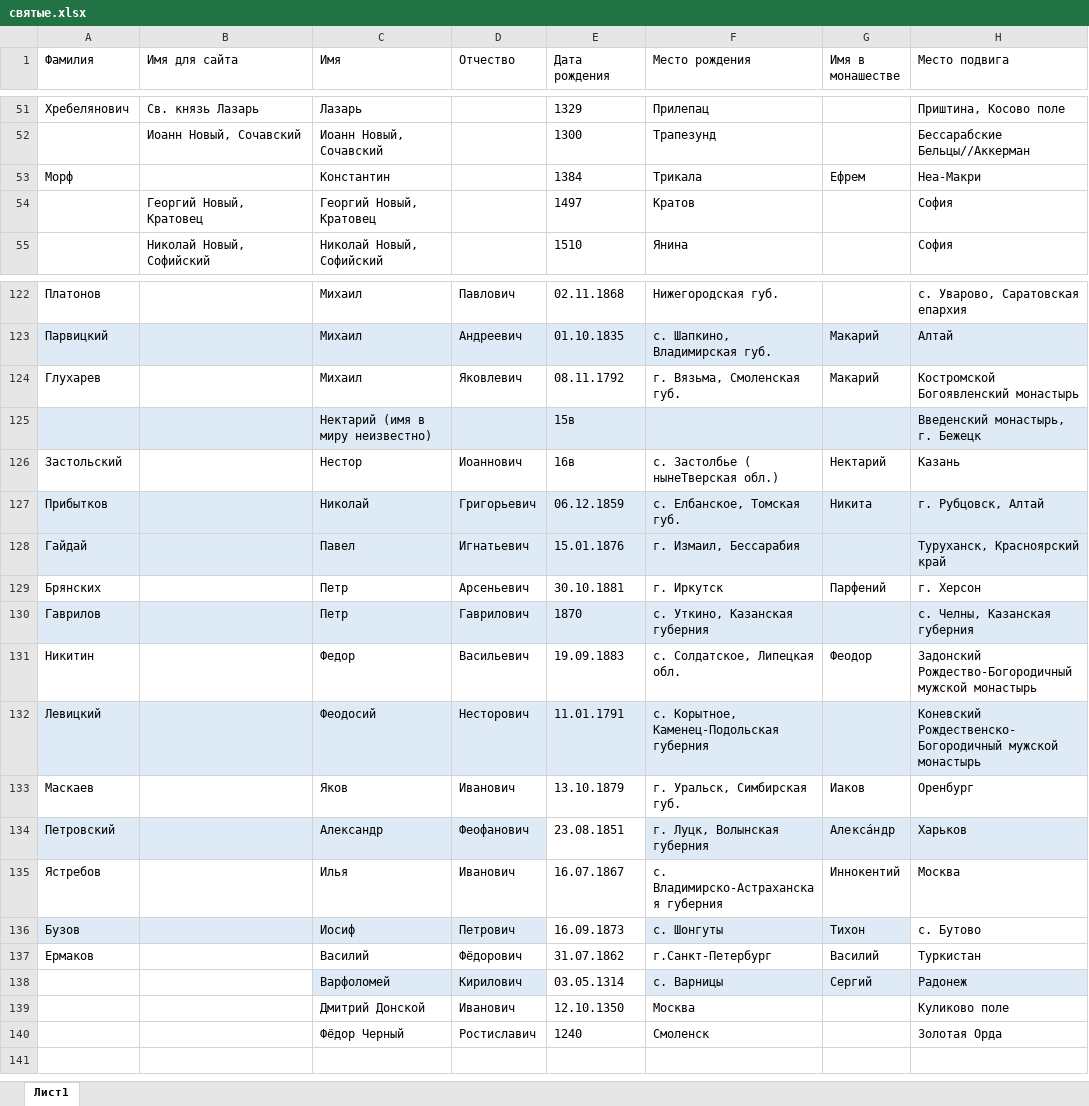
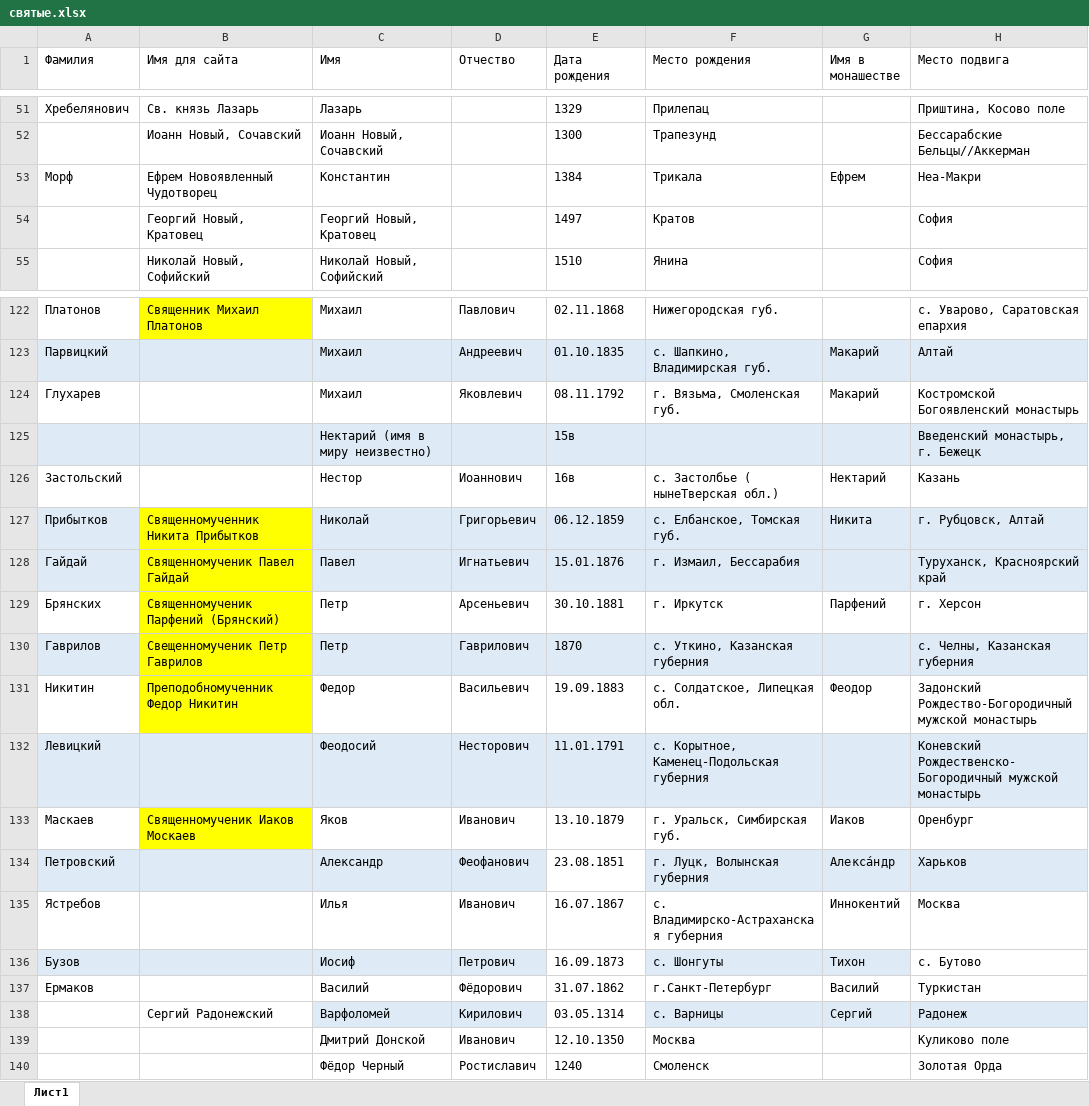
Before and after one commit to solidarik/atlaspravoslavie, an Excel workbook: loadDatabase/religion/святые.xlsx, sheet Лист1, drawn as a sheet; only a part is shown, gaps mark what is left out; values as stored, in another font and other column widths than the file's, no borders; the diff covers the shown part only; the diff names each change by its address in the sheet, - before the commit and + after, or states it on an @@ line.

```diff
--- a/loadDatabase/religion/святые.xlsx (sheet Лист1)
+++ b/loadDatabase/religion/святые.xlsx (sheet Лист1)
-B53 (Имя для сайта): (empty)
+B53 (Имя для сайта): Ефрем Новоявленный Чудотворец
-B122 (Имя для сайта): (empty)
+B122 (Имя для сайта): Священник Михаил Платонов
-B122 fill: none
+B122 fill: #FFFF00
-B127 (Имя для сайта): (empty)
+B127 (Имя для сайта): Священномученник Никита Прибытков
-B127:B128 fill: #DEEBF7
+B127:B128 fill: #FFFF00
-B128 (Имя для сайта): (empty)
+B128 (Имя для сайта): Священномученик Павел Гайдай
-B129 (Имя для сайта): (empty)
+B129 (Имя для сайта): Священномученик Парфений (Брянский)
-B129 fill: none
+B129 fill: #FFFF00
-B130 (Имя для сайта): (empty)
+B130 (Имя для сайта): Свещенномученик Петр Гаврилов
-B130 fill: #DEEBF7
+B130 fill: #FFFF00
-B131 (Имя для сайта): (empty)
+B131 (Имя для сайта): Преподобномученник Федор Никитин
-B131 fill: none
+B131 fill: #FFFF00
-B133 (Имя для сайта): (empty)
+B133 (Имя для сайта): Священномученик Иаков Москаев
-B133 fill: none
+B133 fill: #FFFF00
-B138 (Имя для сайта): (empty)
+B138 (Имя для сайта): Сергий Радонежский
```
Also changed, not shown: 29 edited cells and cell formats elsewhere in this sheet, 20 other files.
